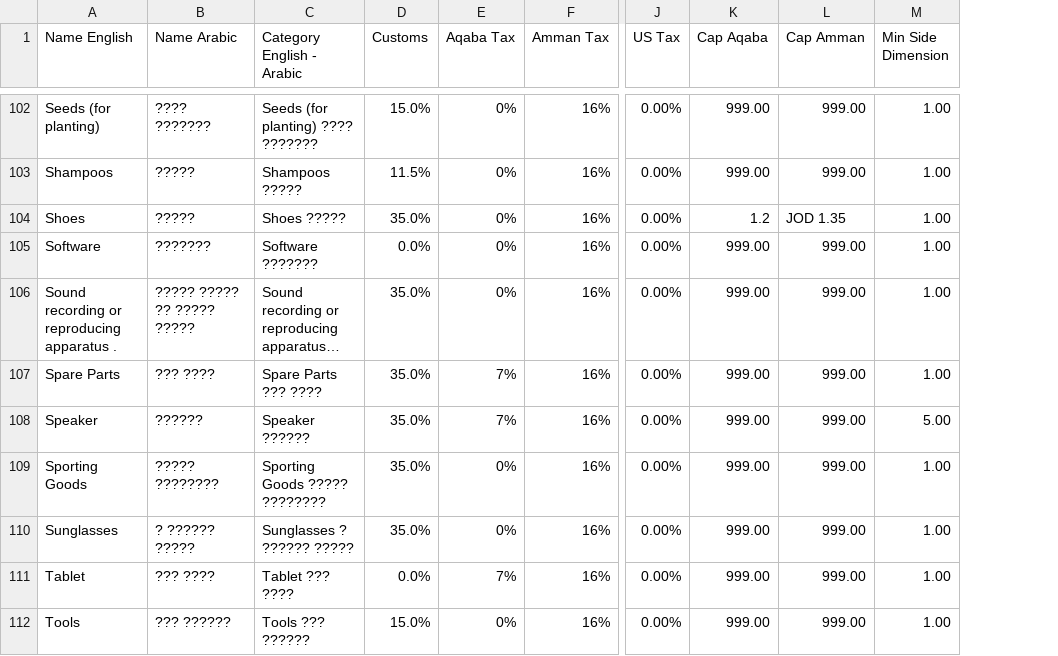
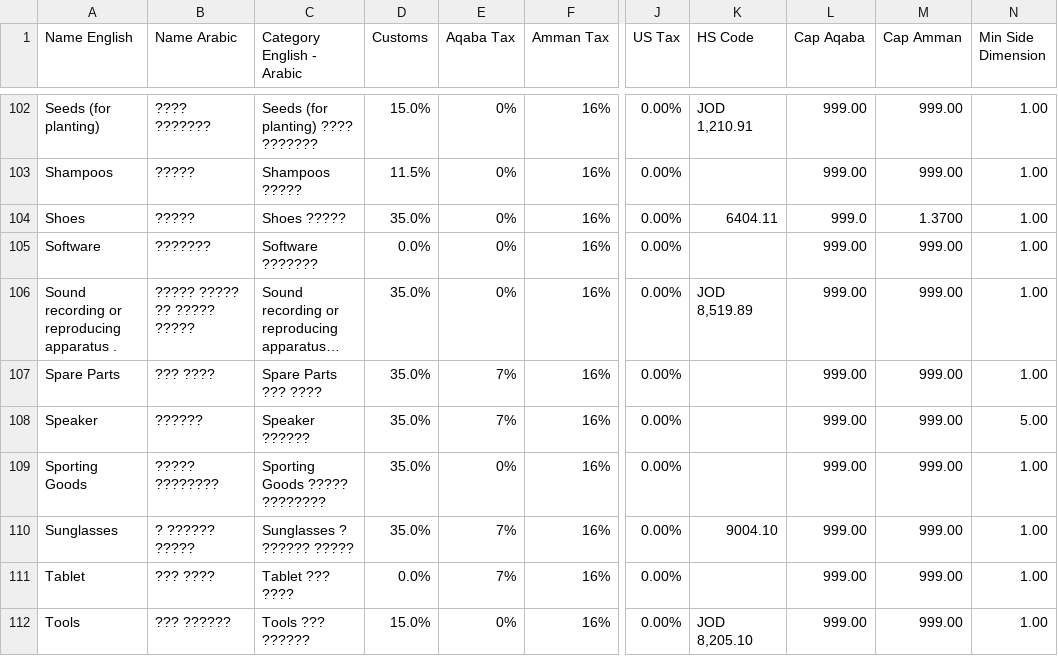
Before and after one commit to ziadrida/FBBot, a CSV file: Categories.csv, drawn as a sheet; only a part is shown, gaps mark what is left out; long unchanged cells end in …; addresses are those after the commit; the diff covers the shown part only; the diff names each change by its address in the sheet, - before the commit and + after, or states it on an @@ line.

```diff
--- a/Categories.csv
+++ b/Categories.csv
+column K (HS Code), rows 102-112: JOD 1,210.91 |  | 6404.11 |  | JOD 8,519.89 |  |  |  | 9004.10 |  | JOD 8,205.10
-L104 (Cap Aqaba): 1.2
+L104 (Cap Aqaba): 999.0
-M104 (Cap Amman): JOD 1.35
+M104 (Cap Amman): 1.3700
-E110 (Aqaba Tax): 0%
+E110 (Aqaba Tax): 7%
```
Also changed, not shown: 12 edited cells elsewhere in this file, 1 other file.
